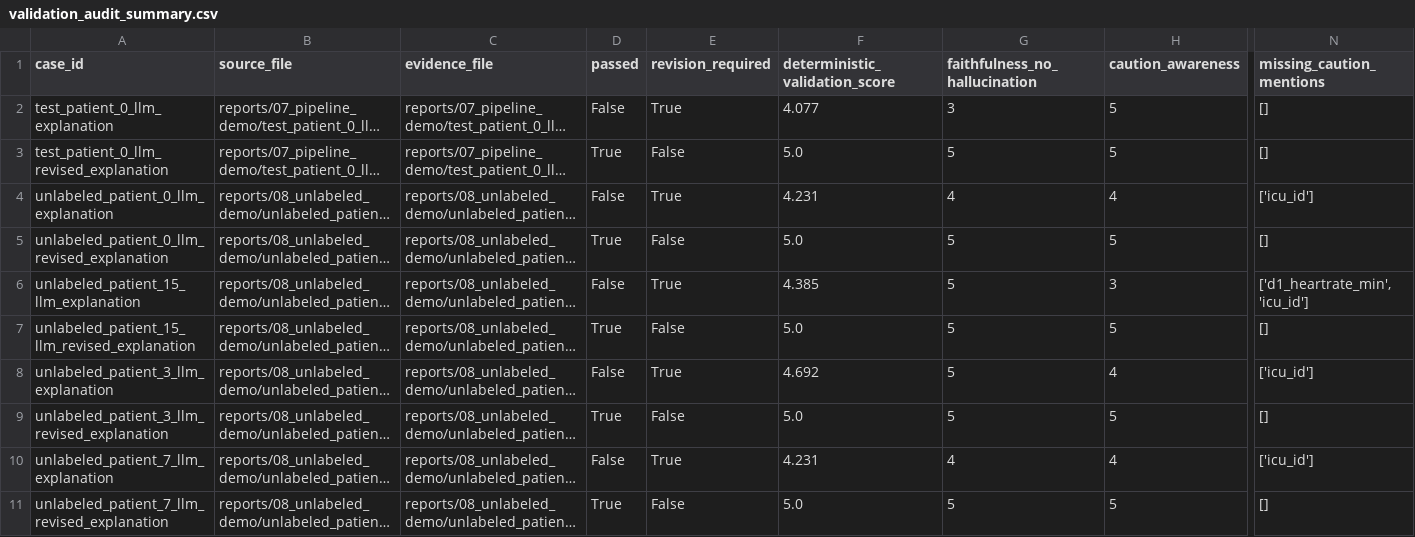
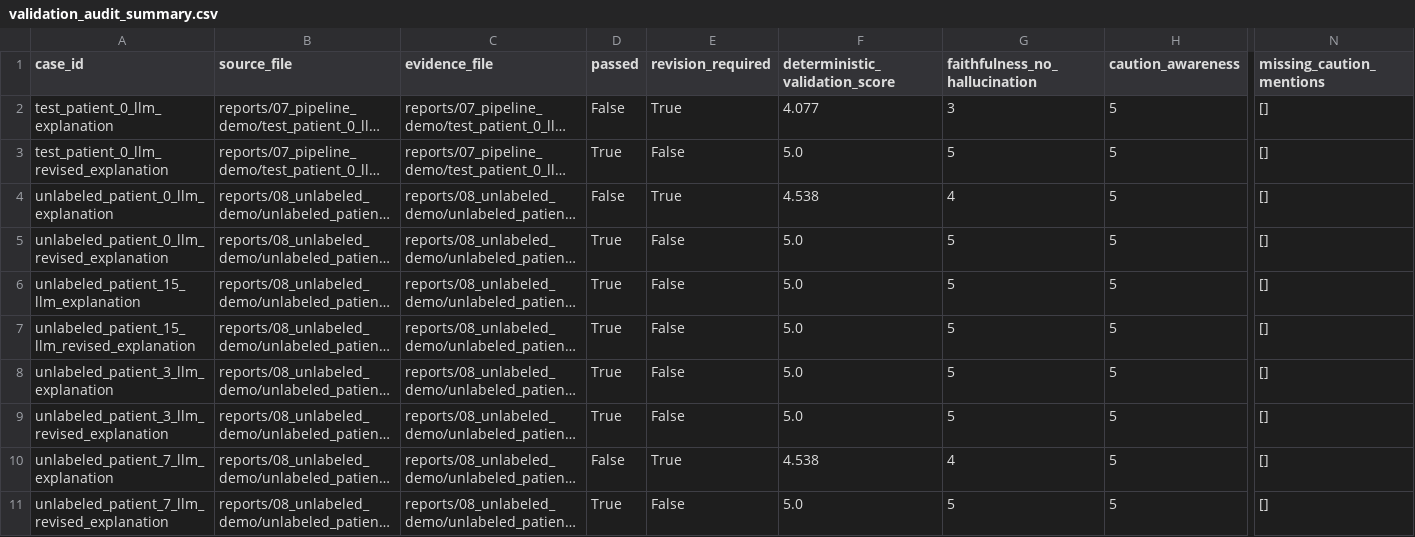
Before and after one commit to atalayatasoy17/xai-project, a CSV file: reports/09_validation_audit/validation_audit_summary.csv, drawn as a sheet; only a part is shown, gaps mark what is left out; long unchanged cells end in …; the diff names each change by its address in the sheet, - before the commit and + after, or states it on an @@ line.

```diff
--- a/reports/09_validation_audit/validation_audit_summary.csv
+++ b/reports/09_validation_audit/validation_audit_summary.csv
-F4 (deterministic_validation_score): 4.231
+F4 (deterministic_validation_score): 4.538
-H4 (caution_awareness): 4
+H4 (caution_awareness): 5
-N4 (missing_caution_mentions): ['icu_id']
+N4 (missing_caution_mentions): []
-D6 (passed): False
+D6 (passed): True
-E6 (revision_required): True
+E6 (revision_required): False
-F6 (deterministic_validation_score): 4.385
+F6 (deterministic_validation_score): 5.0
-H6 (caution_awareness): 3
+H6 (caution_awareness): 5
-N6 (missing_caution_mentions): ['d1_heartrate_min', 'icu_id']
+N6 (missing_caution_mentions): []
-D8 (passed): False
+D8 (passed): True
-E8 (revision_required): True
+E8 (revision_required): False
-F8 (deterministic_validation_score): 4.692
+F8 (deterministic_validation_score): 5.0
-H8 (caution_awareness): 4
+H8 (caution_awareness): 5
-N8 (missing_caution_mentions): ['icu_id']
+N8 (missing_caution_mentions): []
-F10 (deterministic_validation_score): 4.231
+F10 (deterministic_validation_score): 4.538
-H10 (caution_awareness): 4
+H10 (caution_awareness): 5
-N10 (missing_caution_mentions): ['icu_id']
+N10 (missing_caution_mentions): []
```
Also changed, not shown: reports/10_gpt4o_evaluation/gpt4o_subjective_evaluation_summary.csv, 5 other files.
